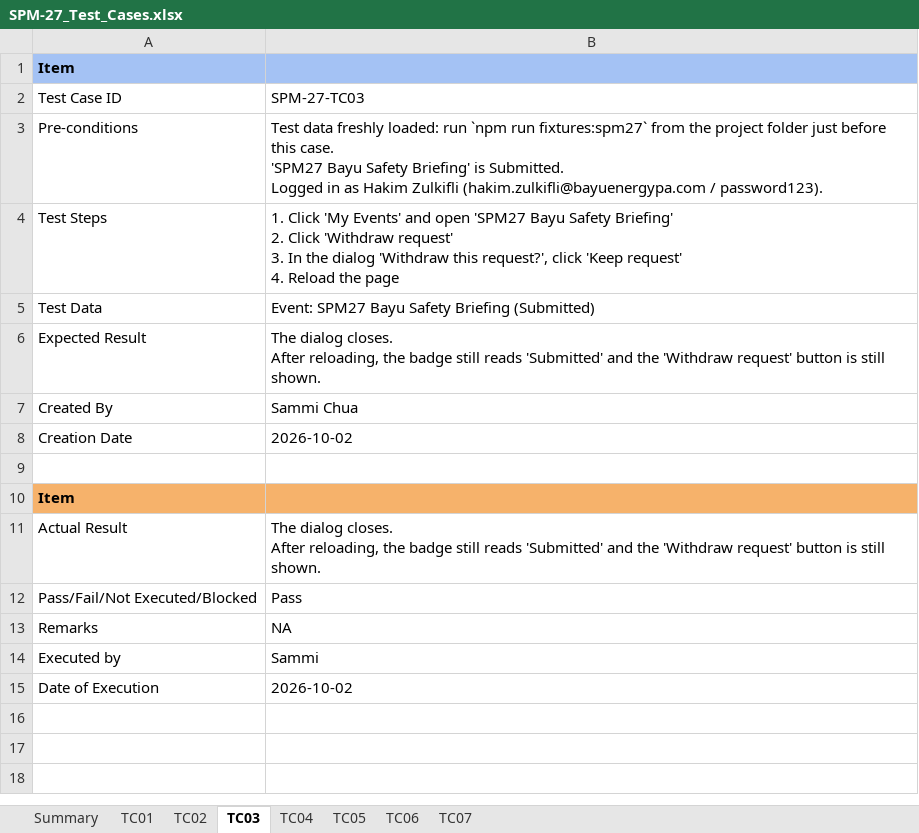
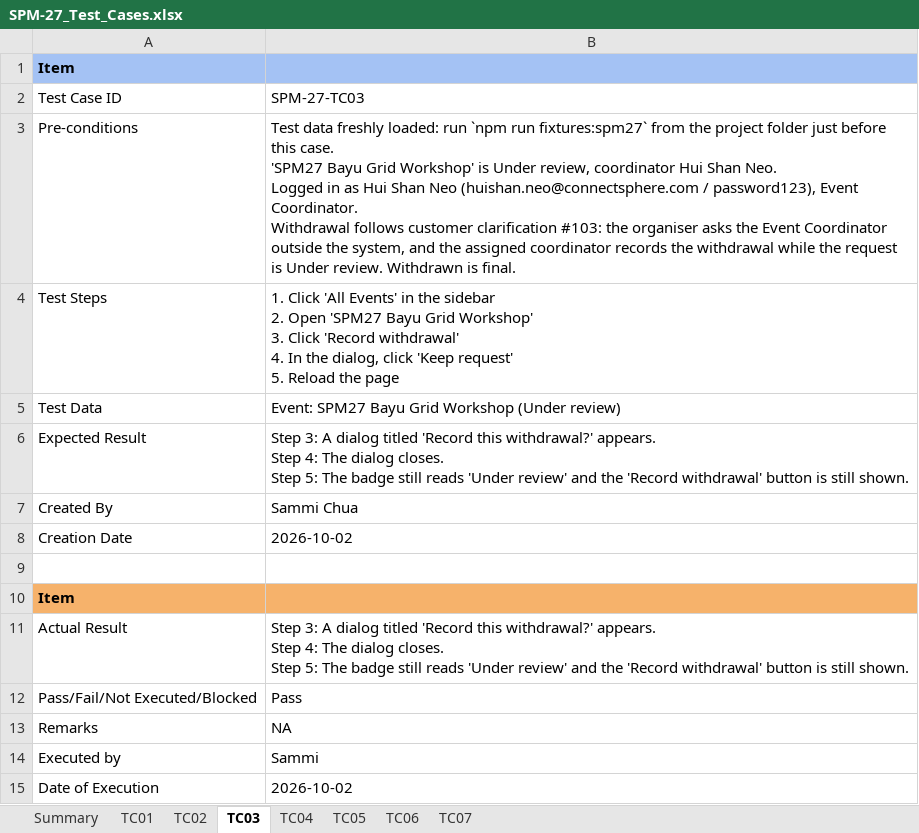
Before and after one commit to kchoongg/IS212, an Excel workbook: docs/test-cases/SPM-27_Test_Cases.xlsx, sheet TC03, drawn as a sheet; values as stored, in another font and other column widths than the file's, no borders; ↵ is a line break in a cell; the diff names each change by its address in the sheet, - before the commit and + after, or states it on an @@ line.

Commit message:
resolved merge conflicts, edited withdrawn status

```diff
--- a/docs/test-cases/SPM-27_Test_Cases.xlsx (sheet TC03)
+++ b/docs/test-cases/SPM-27_Test_Cases.xlsx (sheet TC03)
-B3: …'SPM27 Bayu Safety Briefing' is Submitted. ↵ Logged in as Hakim Zulkifli (hakim.zulkifli@bayuenergypa.com / password123).
+B3: …'SPM27 Bayu Grid Workshop' is Under review, coordinator Hui Shan Neo. ↵ Logged in as Hui Shan Neo (huishan.neo@connectsphere.com / password123), Event Coordinator. ↵ Withdrawal follows customer clarification #103: the organiser asks the Event Coordinator outside the system, and the assigned coordinator records the withdrawal while the request is Under review. Withdrawn is final.
-B4: 1. Click 'My Events' and open 'SPM27 Bayu Safety Briefing' ↵ 2. Click 'Withdraw request' ↵ 3. In the dialog 'Withdraw this request?', click 'Keep request' ↵ 4. Reload the…
+B4: 1. Click 'All Events' in the sidebar ↵ 2. Open 'SPM27 Bayu Grid Workshop' ↵ 3. Click 'Record withdrawal' ↵ 4. In the dialog, click 'Keep request' ↵ 5. Reload the…
-B5: …SPM27 Bayu Safety Briefing (Submitted)
+B5: …SPM27 Bayu Grid Workshop (Under review)
-B6: The dialog closes. ↵ After reloading, the badge still reads 'Submitted' and the 'Withdraw request' button is…
+B6: Step 3: A dialog titled 'Record this withdrawal?' appears. ↵ Step 4: The dialog closes. ↵ Step 5: The badge still reads 'Under review' and the 'Record withdrawal' button is…
-B11: The dialog closes. ↵ After reloading, the badge still reads 'Submitted' and the 'Withdraw request' button is…
+B11: Step 3: A dialog titled 'Record this withdrawal?' appears. ↵ Step 4: The dialog closes. ↵ Step 5: The badge still reads 'Under review' and the 'Record withdrawal' button is…
```
Also changed, not shown: sheet Summary, sheet TC06, sheet TC07, sheet TC04, sheet TC05, sheet TC02, 1 more sheet, 12 other files.
